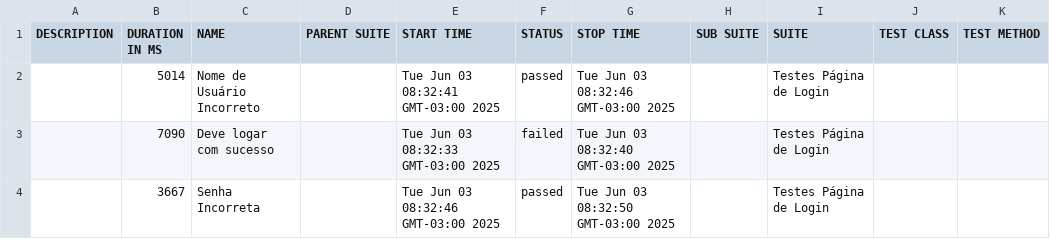
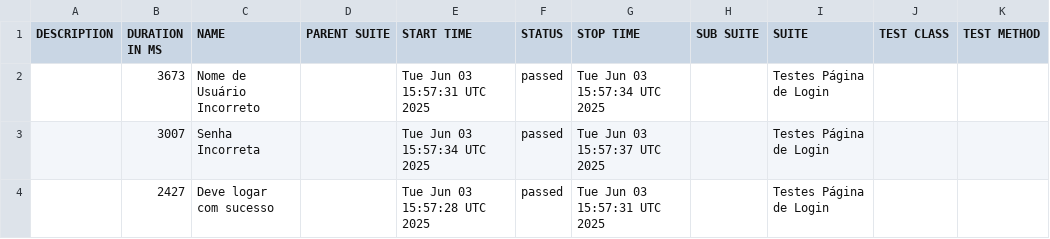
Before and after one commit to victorfigueiredoqa/Pagina-de-Login, a CSV file: data/suites.csv, drawn as a sheet.

```diff
--- a/data/suites.csv
+++ b/data/suites.csv
@@ -1,4 +1,4 @@
 "DESCRIPTION","DURATION IN MS","NAME","PARENT SUITE","START TIME","STATUS","STOP TIME","SUB SUITE","SUITE","TEST CLASS","TEST METHOD"
-"","5014","Nome de Usuário Incorreto","","Tue Jun 03 08:32:41 GMT-03:00 2025","passed","Tue Jun 03 08:32:46 GMT-03:00 2025","","Testes Página de Login","",""
-"","7090","Deve logar com sucesso","","Tue Jun 03 08:32:33 GMT-03:00 2025","failed","Tue Jun 03 08:32:40 GMT-03:00 2025","","Testes Página de Login","",""
-"","3667","Senha Incorreta","","Tue Jun 03 08:32:46 GMT-03:00 2025","passed","Tue Jun 03 08:32:50 GMT-03:00 2025","","Testes Página de Login","",""
+"","3673","Nome de Usuário Incorreto","","Tue Jun 03 15:57:31 UTC 2025","passed","Tue Jun 03 15:57:34 UTC 2025","","Testes Página de Login","",""
+"","3007","Senha Incorreta","","Tue Jun 03 15:57:34 UTC 2025","passed","Tue Jun 03 15:57:37 UTC 2025","","Testes Página de Login","",""
+"","2427","Deve logar com sucesso","","Tue Jun 03 15:57:28 UTC 2025","passed","Tue Jun 03 15:57:31 UTC 2025","","Testes Página de Login","",""
```
Also changed, not shown: 35 other files.
